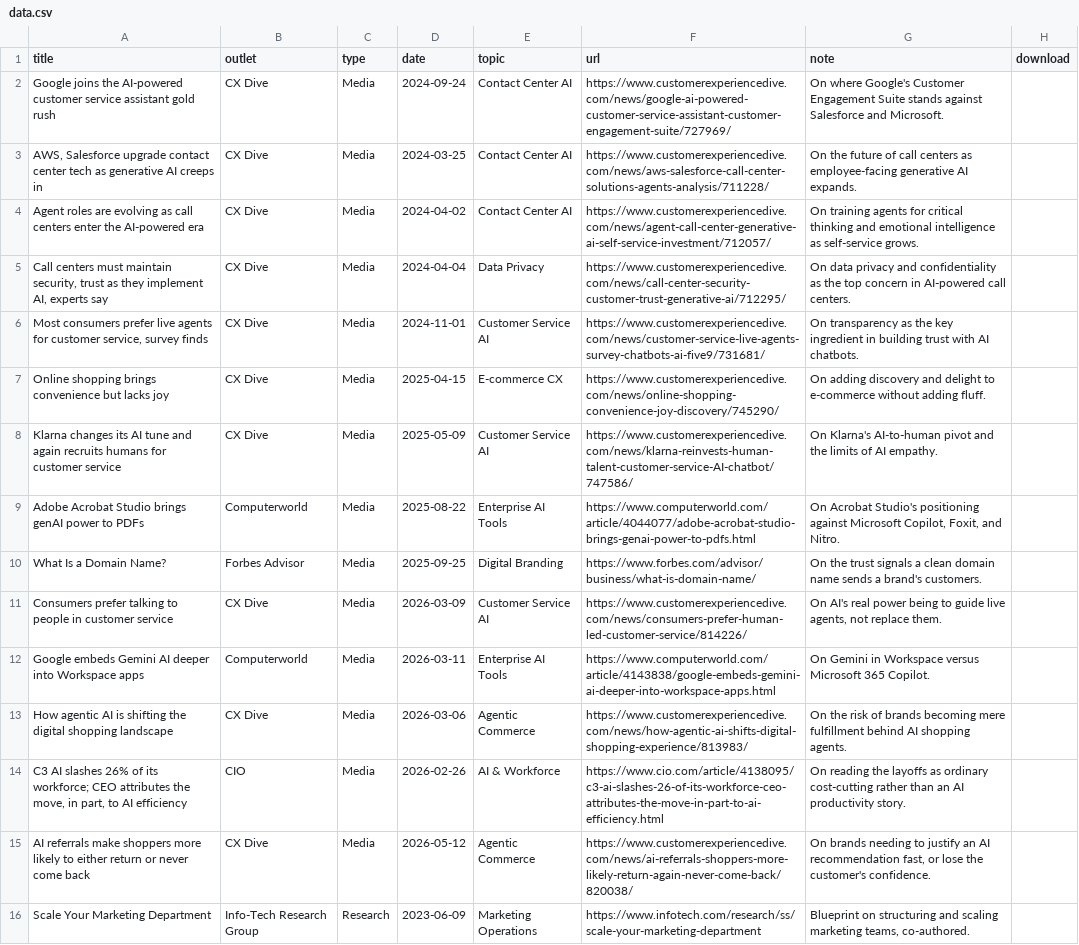
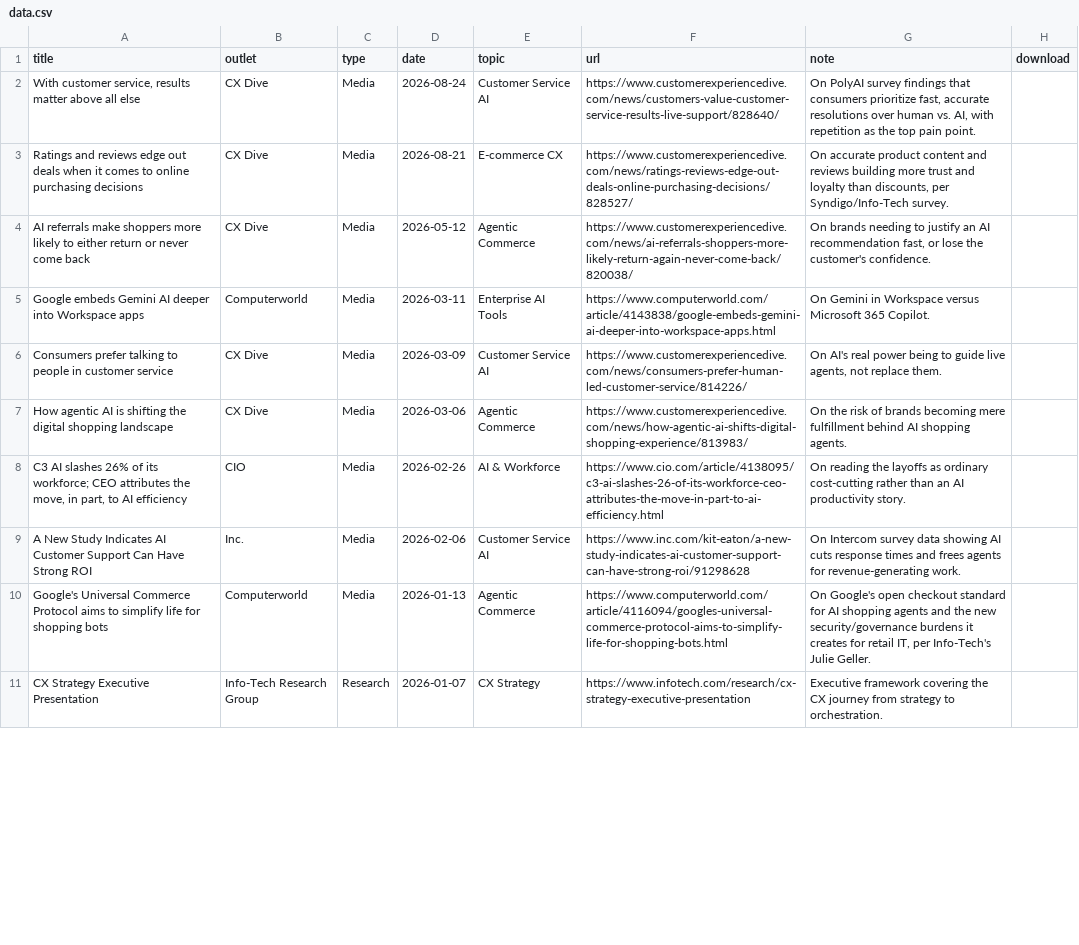
Before and after one commit to juliegeller/Publications, a CSV file: data.csv, drawn as a sheet; only a part is shown; removed rows and columns are numbered as before the commit, all else as after; the diff covers the shown part only; the diff names each change by its address in the sheet, - before the commit and + after, or states it on an @@ line.

Commit message:
Add files via upload

```diff
--- a/data.csv
+++ b/data.csv
@@ row 2 moved to row 21: Google joins the AI-powered customer ser… @@
-row 3: AWS, Salesforce upgrade contact center tech as generative AI creeps in | CX Dive | Media | 2024-03-25 | Contact Center AI | https://www.customerexperiencedive.com/news/aws-salesforce-call-center-solutions-agents-analysis/711228/ | On the future of call centers as employee-facing generative AI expands.
-row 4: Agent roles are evolving as call centers enter the AI-powered era | CX Dive | Media | 2024-04-02 | Contact Center AI | https://www.customerexperiencedive.com/news/agent-call-center-generative-ai-self-service-investment/712057/ | On training agents for critical thinking and emotional intelligence as self-service grows.
@@ row 5 moved to row 22: Call centers must maintain security, tru… @@
-A2 (title): Most consumers prefer live agents for customer service, survey finds
+A2 (title): With customer service, results matter above all else
-D2 (date): 2024-11-01
+D2 (date): 2026-08-24
-F2 (url): https://www.customerexperiencedive.com/news/customer-service-live-agents-survey-chatbots-ai-five9/731681/
+F2 (url): https://www.customerexperiencedive.com/news/customers-value-customer-service-results-live-support/828640/
-G2 (note): On transparency as the key ingredient in building trust with AI chatbots.
+G2 (note): On PolyAI survey findings that consumers prioritize fast, accurate resolutions over human vs. AI, with repetition as the top pain point.
-A3 (title): Online shopping brings convenience but lacks joy
+A3 (title): Ratings and reviews edge out deals when it comes to online purchasing decisions
-D3 (date): 2025-04-15
+D3 (date): 2026-08-21
-F3 (url): https://www.customerexperiencedive.com/news/online-shopping-convenience-joy-discovery/745290/
+F3 (url): https://www.customerexperiencedive.com/news/ratings-reviews-edge-out-deals-online-purchasing-decisions/828527/
-G3 (note): On adding discovery and delight to e-commerce without adding fluff.
+G3 (note): On accurate product content and reviews building more trust and loyalty than discounts, per Syndigo/Info-Tech survey.
-A4 (title): Klarna changes its AI tune and again recruits humans for customer service
+A4 (title): AI referrals make shoppers more likely to either return or never come back
-D4 (date): 2025-05-09
+D4 (date): 2026-05-12
-E4 (topic): Customer Service AI
+E4 (topic): Agentic Commerce
-F4 (url): https://www.customerexperiencedive.com/news/klarna-reinvests-human-talent-customer-service-AI-chatbot/747586/
+F4 (url): https://www.customerexperiencedive.com/news/ai-referrals-shoppers-more-likely-return-again-never-come-back/820038/
-G4 (note): On Klarna's AI-to-human pivot and the limits of AI empathy.
+G4 (note): On brands needing to justify an AI recommendation fast, or lose the customer's confidence.
@@ row 9 moved to row 13: Adobe Acrobat Studio brings genAI power … @@
@@ row 10 moved to row 12: What Is a Domain Name? @@
@@ row 12 moved to row 5: Google embeds Gemini AI deeper into Work… @@
+row 9: A New Study Indicates AI Customer Support Can Have Strong ROI | Inc. | Media | 2026-02-06 | Customer Service AI | https://www.inc.com/kit-eaton/a-new-study-indicates-ai-customer-support-can-have-strong-roi/91298628 | On Intercom survey data showing AI cuts response times and frees agents for revenue-generating work.
-A10 (title): AI referrals make shoppers more likely to either return or never come back
+A10 (title): Google's Universal Commerce Protocol aims to simplify life for shopping bots
-B10 (outlet): CX Dive
+B10 (outlet): Computerworld
-D10 (date): 2026-05-12
+D10 (date): 2026-01-13
-F10 (url): https://www.customerexperiencedive.com/news/ai-referrals-shoppers-more-likely-return-again-never-come-back/820038/
+F10 (url): https://www.computerworld.com/article/4116094/googles-universal-commerce-protocol-aims-to-simplify-life-for-shopping-bots.html
-G10 (note): On brands needing to justify an AI recommendation fast, or lose the customer's confidence.
+G10 (note): On Google's open checkout standard for AI shopping agents and the new security/governance burdens it creates for retail IT, per Info-Tech's Julie Geller.
-A11 (title): Scale Your Marketing Department
+A11 (title): CX Strategy Executive Presentation
-D11 (date): 2023-06-09
+D11 (date): 2026-01-07
-E11 (topic): Marketing Operations
+E11 (topic): CX Strategy
-F11 (url): https://www.infotech.com/research/ss/scale-your-marketing-department
+F11 (url): https://www.infotech.com/research/cx-strategy-executive-presentation
-G11 (note): Blueprint on structuring and scaling marketing teams, co-authored.
+G11 (note): Executive framework covering the CX journey from strategy to orchestration.
```
Also changed, not shown: 8 added rows, 3 removed rows and 1 moved row elsewhere in this file.
